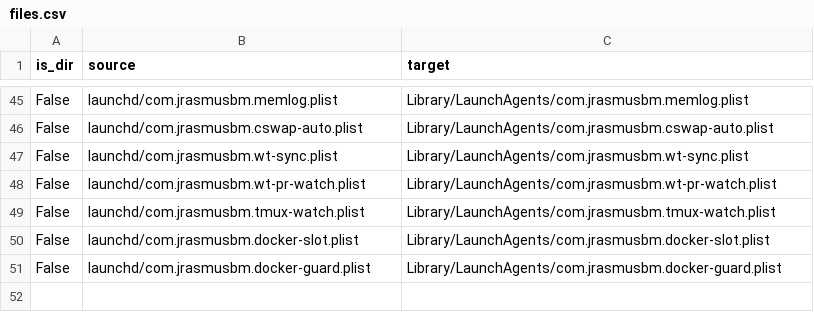
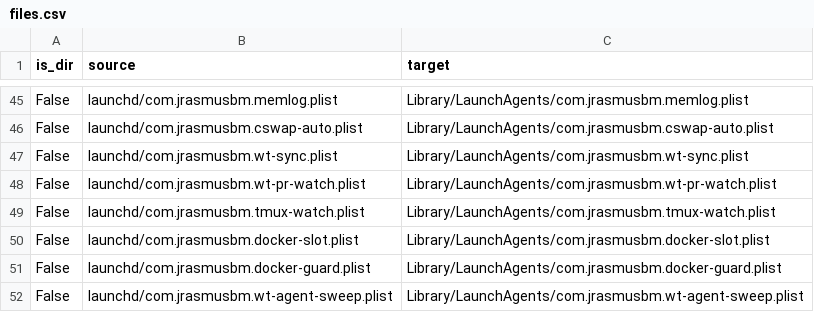
Before and after one commit to JRasmusBm/dotfiles, a CSV file: files.csv, drawn as a sheet; only a part is shown, gaps mark what is left out; the diff names each change by its address in the sheet, - before the commit and + after, or states it on an @@ line.

```diff
--- a/files.csv
+++ b/files.csv
+row 52: False | launchd/com.jrasmusbm.wt-agent-sweep.plist | Library/LaunchAgents/com.jrasmusbm.wt-agent-sweep.plist
```
Also changed, not shown: 5 other files.
